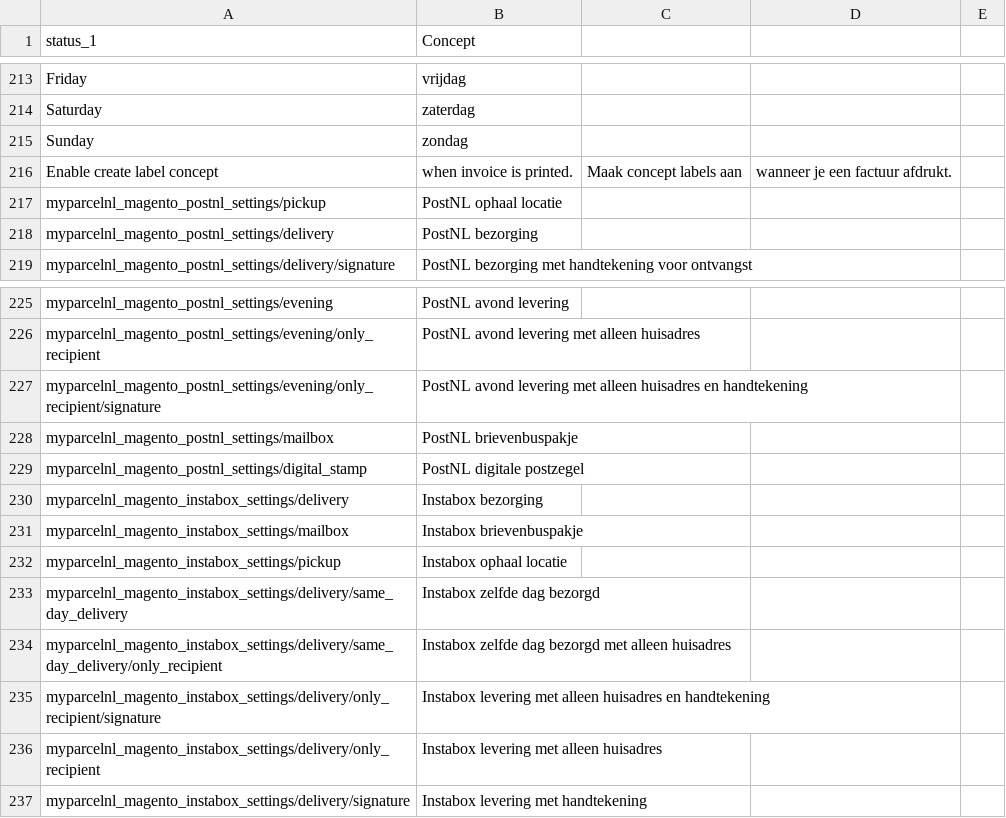
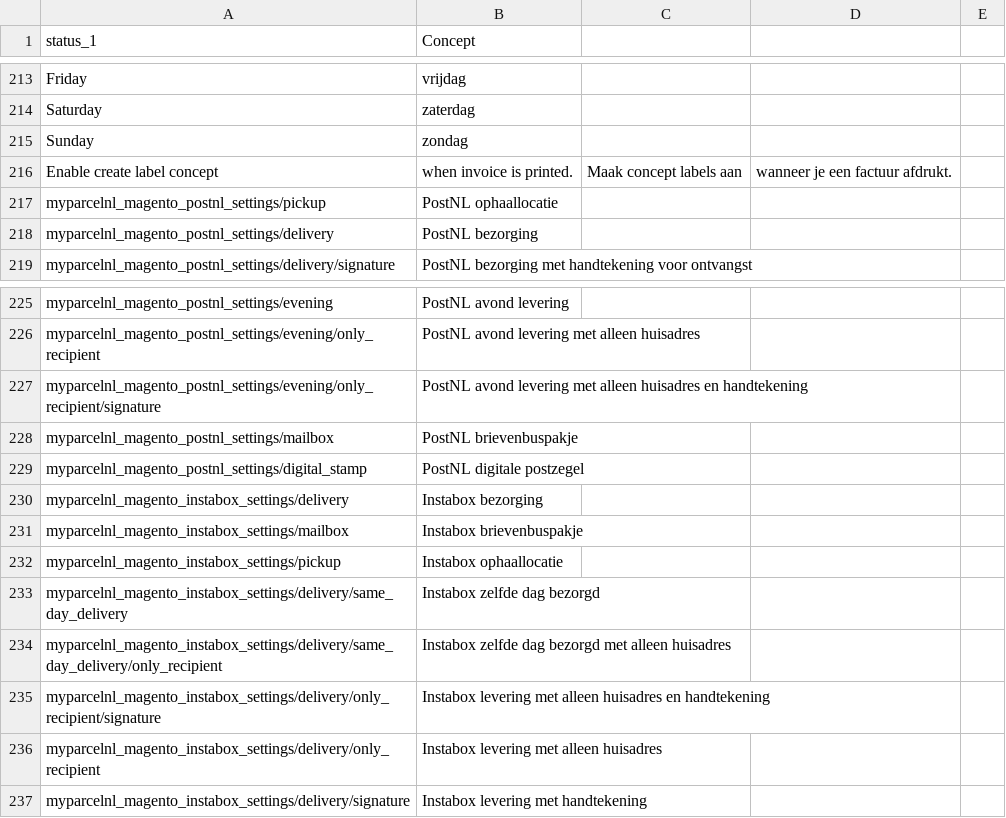
Before and after one commit to myparcelnl/magento, a CSV file: i18n/nl_NL.csv, drawn as a sheet; only a part is shown, gaps mark what is left out.

```diff
--- a/i18n/nl_NL.csv
+++ b/i18n/nl_NL.csv
@@ -216,3 +216,3 @@ Sunday,zondag
 Enable create label concept, when invoice is printed., Maak concept labels aan, wanneer je een factuur afdrukt.
-myparcelnl_magento_postnl_settings/pickup, PostNL ophaal locatie
+myparcelnl_magento_postnl_settings/pickup, PostNL ophaallocatie
 myparcelnl_magento_postnl_settings/delivery, PostNL bezorging
@@ -231,3 +231,3 @@ myparcelnl_magento_instabox_settings/delivery, Instabox bezorging
 myparcelnl_magento_instabox_settings/mailbox, Instabox brievenbuspakje
-myparcelnl_magento_instabox_settings/pickup, Instabox ophaal locatie
+myparcelnl_magento_instabox_settings/pickup, Instabox ophaallocatie
 myparcelnl_magento_instabox_settings/delivery/same_day_delivery, Instabox zelfde dag bezorgd
```
Also changed, not shown: 19 other files.
